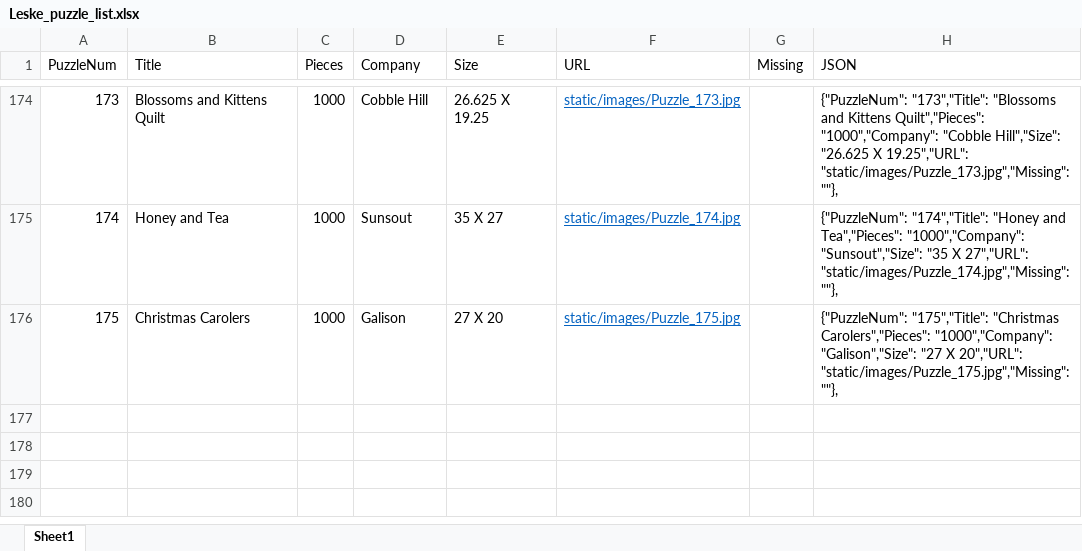
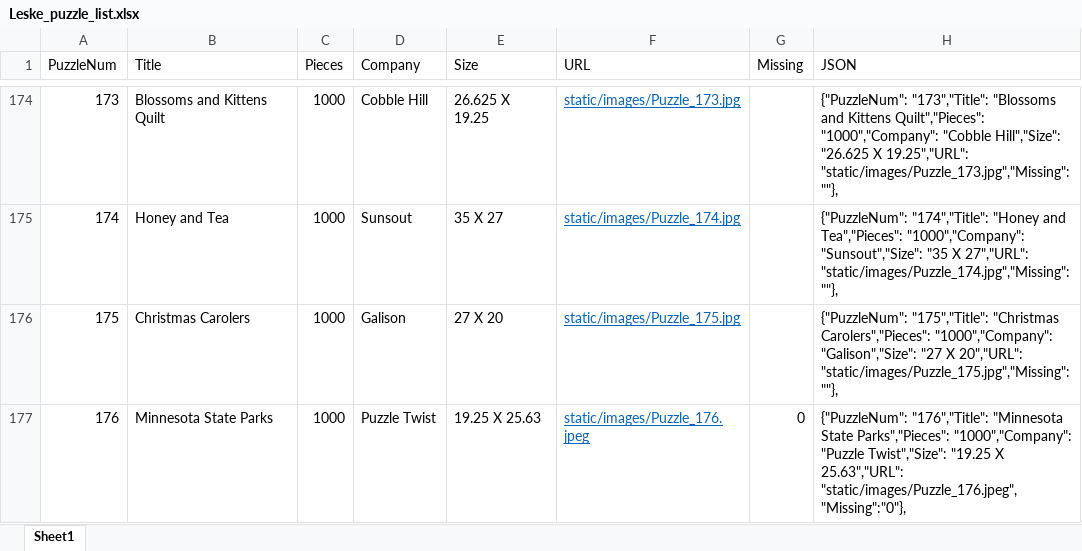
Before and after one commit to DALeske/DALeske.github.io, an Excel workbook: Leske_puzzle_list.xlsx, sheet Sheet1, drawn as a sheet; only a part is shown, gaps mark what is left out; values as stored, in another font and other column widths than the file's, no borders; the diff names each change by its address in the sheet, - before the commit and + after, or states it on an @@ line.

```diff
--- a/Leske_puzzle_list.xlsx (sheet Sheet1)
+++ b/Leske_puzzle_list.xlsx (sheet Sheet1)
+row 177: 176 | Minnesota State Parks | 1000 | Puzzle Twist | 19.25 X 25.63 | static/images/Puzzle_176.jpeg | 0 | {"PuzzleNum": "176","Title": "Minnesota State Parks","Pieces": "1000","Company": "Puzzle Twist","Size": "19.25 X 25.63","URL": "static/images/Puzzle_176.jpeg","Missing":"0"},
```
Also changed, not shown: 2 other files.
